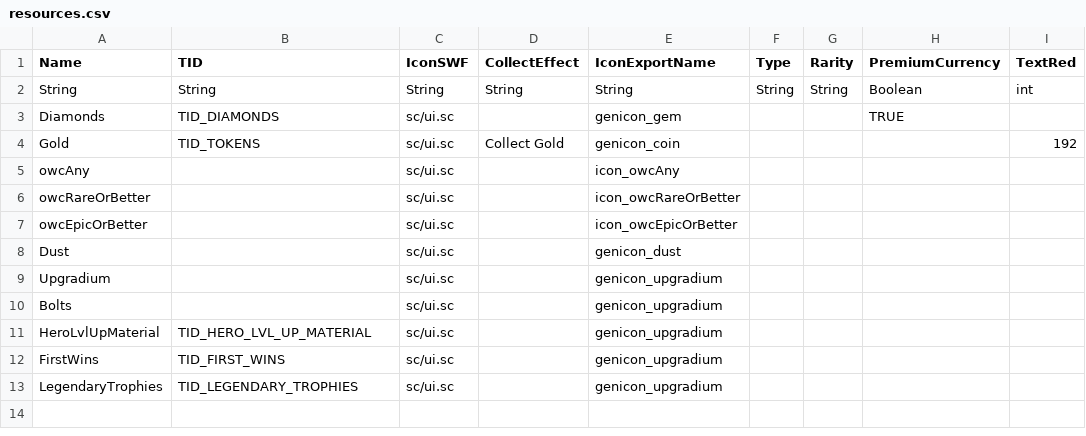
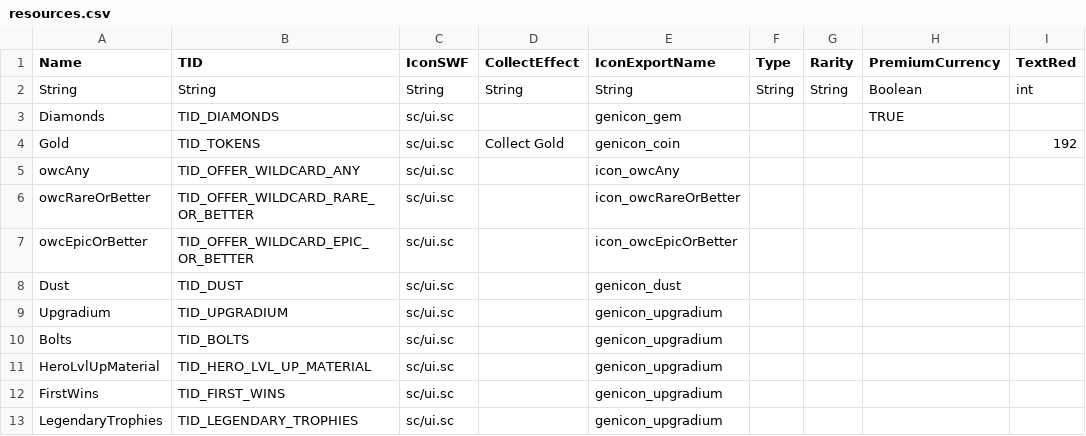
Before and after one commit to PhoenixFire6934/Classic-Brawl, a CSV file: GameAssets/csv_logic/resources.csv, drawn as a sheet; only a part is shown; the diff names each change by its address in the sheet, - before the commit and + after, or states it on an @@ line.

```diff
--- a/GameAssets/csv_logic/resources.csv
+++ b/GameAssets/csv_logic/resources.csv
-B5 (TID): (empty)
+B5 (TID): TID_OFFER_WILDCARD_ANY
-B6 (TID): (empty)
+B6 (TID): TID_OFFER_WILDCARD_RARE_OR_BETTER
-B7 (TID): (empty)
+B7 (TID): TID_OFFER_WILDCARD_EPIC_OR_BETTER
-B8 (TID): (empty)
+B8 (TID): TID_DUST
-B9 (TID): (empty)
+B9 (TID): TID_UPGRADIUM
-B10 (TID): (empty)
+B10 (TID): TID_BOLTS
```
Also changed, not shown: GameAssets/csv_logic/bosses.csv, 11 other files.
